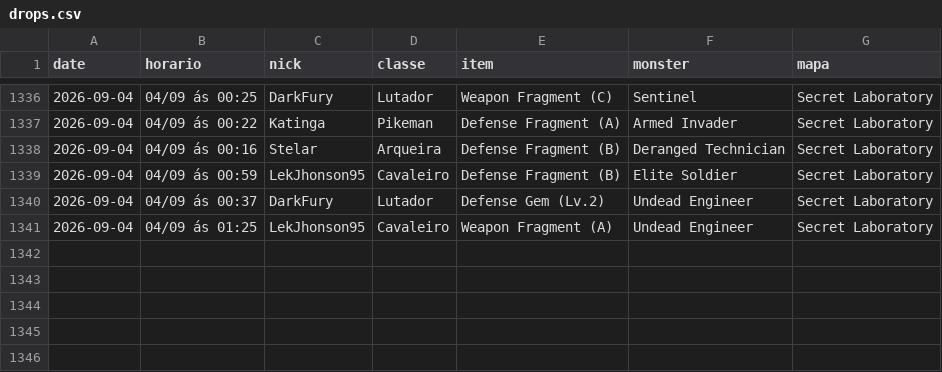
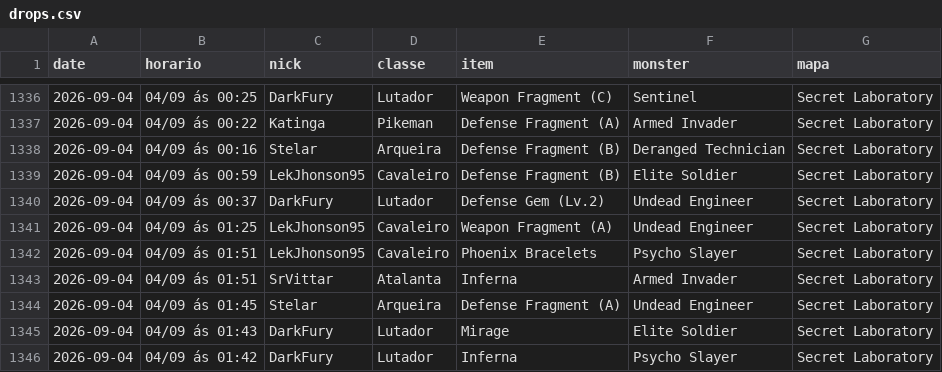
Before and after one commit to FlynMael/aorus-xp-tracker, a CSV file: data/drops.csv, drawn as a sheet; only a part is shown, gaps mark what is left out.

```diff
--- a/data/drops.csv
+++ b/data/drops.csv
@@ -1341 +1341,6 @@ date,horario,nick,classe,item,monster,mapa
 2026-09-04,04/09 ás 01:25,LekJhonson95,Cavaleiro,Weapon Fragment (A),Undead Engineer,Secret Laboratory
+2026-09-04,04/09 ás 01:51,LekJhonson95,Cavaleiro,Phoenix Bracelets,Psycho Slayer,Secret Laboratory
+2026-09-04,04/09 ás 01:51,SrVittar,Atalanta,Inferna,Armed Invader,Secret Laboratory
+2026-09-04,04/09 ás 01:45,Stelar,Arqueira,Defense Fragment (A),Undead Engineer,Secret Laboratory
+2026-09-04,04/09 ás 01:43,DarkFury,Lutador,Mirage,Elite Soldier,Secret Laboratory
+2026-09-04,04/09 ás 01:42,DarkFury,Lutador,Inferna,Psycho Slayer,Secret Laboratory
```
Also changed, not shown: data/history.csv.
